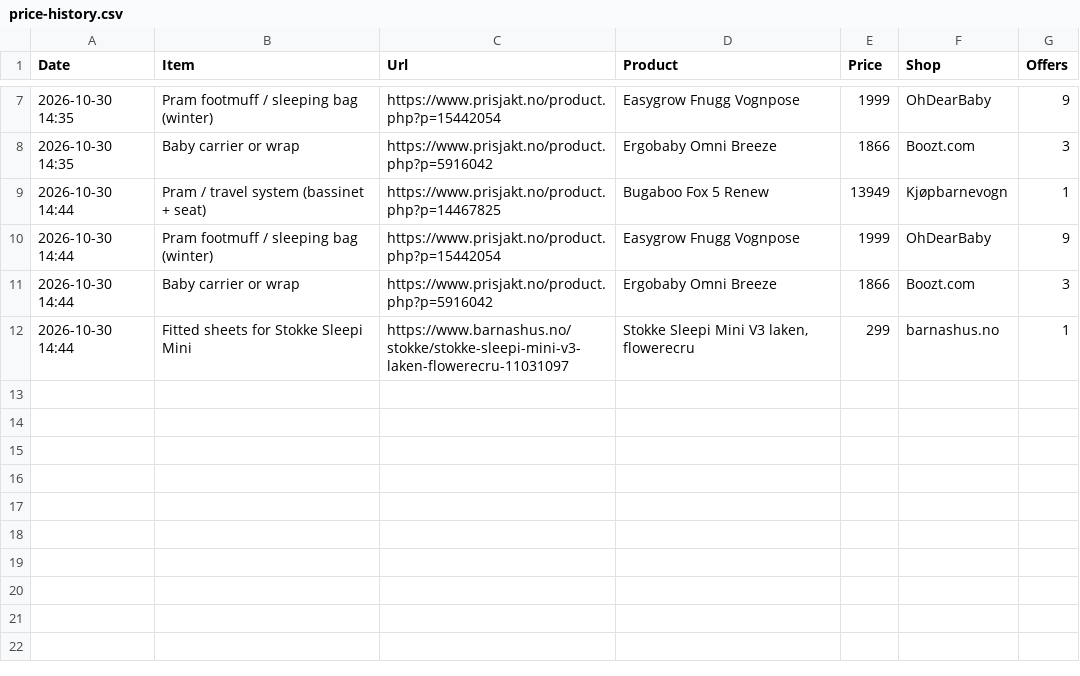
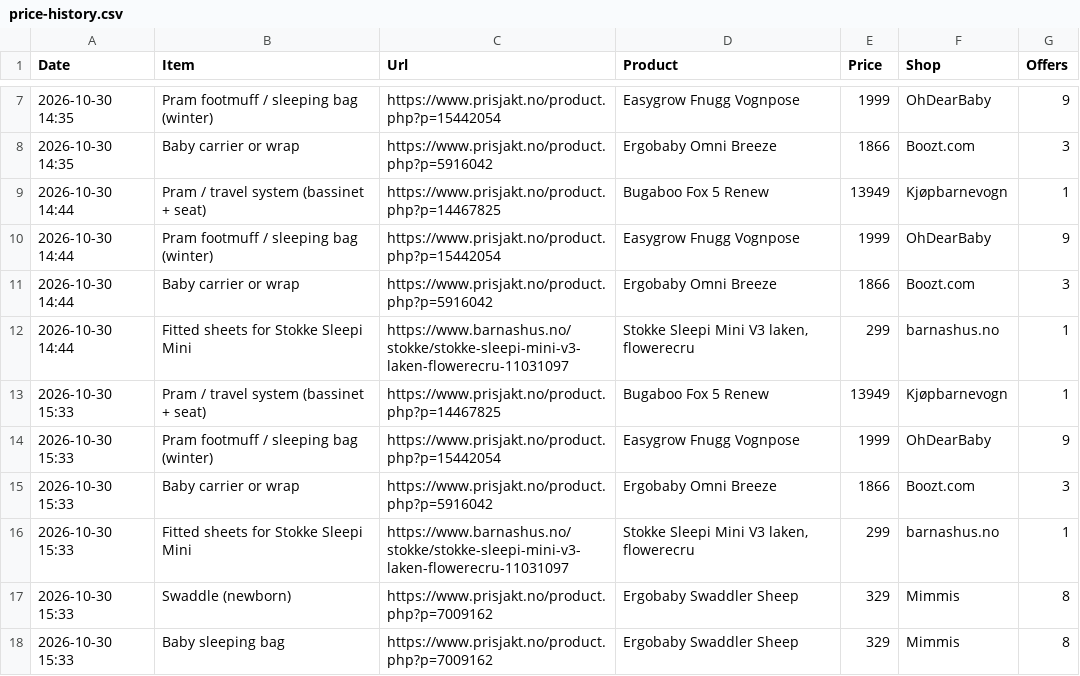
Before and after one commit to Kosarnm/Baby-equipments-price-list, a CSV file: price-history.csv, drawn as a sheet; only a part is shown, gaps mark what is left out.

```diff
--- a/price-history.csv
+++ b/price-history.csv
@@ -12 +12,7 @@
 "2026-10-30 14:44","Fitted sheets for Stokke Sleepi Mini","https://www.barnashus.no/stokke/stokke-sleepi-mini-v3-laken-flowerecru-11031097","Stokke Sleepi Mini V3 laken, flowerecru","299","barnashus.no","1"
+"2026-10-30 15:33","Pram / travel system (bassinet + seat)","https://www.prisjakt.no/product.php?p=14467825","Bugaboo Fox 5 Renew","13949","Kjøpbarnevogn","1"
+"2026-10-30 15:33","Pram footmuff / sleeping bag (winter)","https://www.prisjakt.no/product.php?p=15442054","Easygrow Fnugg Vognpose","1999","OhDearBaby","9"
+"2026-10-30 15:33","Baby carrier or wrap","https://www.prisjakt.no/product.php?p=5916042","Ergobaby Omni Breeze","1866","Boozt.com","3"
+"2026-10-30 15:33","Fitted sheets for Stokke Sleepi Mini","https://www.barnashus.no/stokke/stokke-sleepi-mini-v3-laken-flowerecru-11031097","Stokke Sleepi Mini V3 laken, flowerecru","299","barnashus.no","1"
+"2026-10-30 15:33","Swaddle (newborn)","https://www.prisjakt.no/product.php?p=7009162","Ergobaby Swaddler Sheep","329","Mimmis","8"
+"2026-10-30 15:33","Baby sleeping bag","https://www.prisjakt.no/product.php?p=7009162","Ergobaby Swaddler Sheep","329","Mimmis","8"
```
